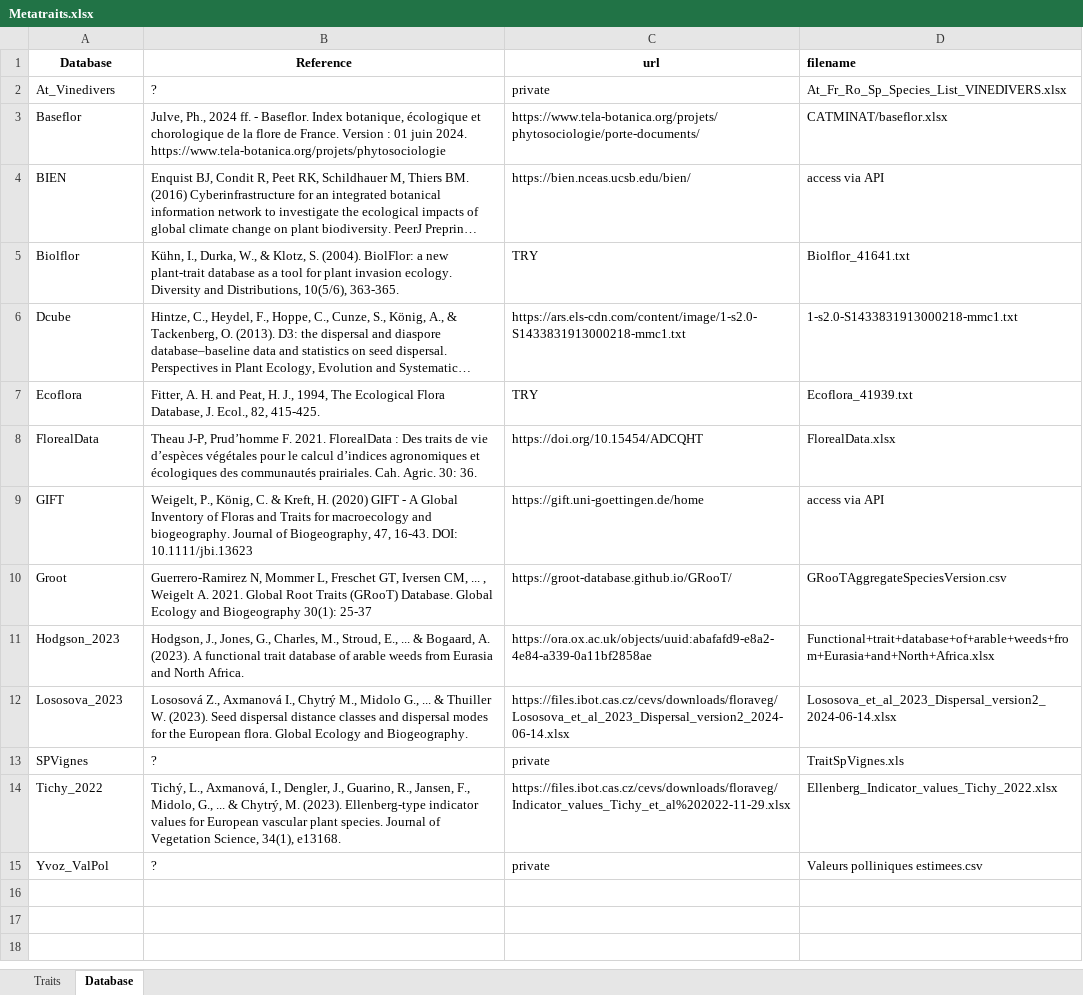
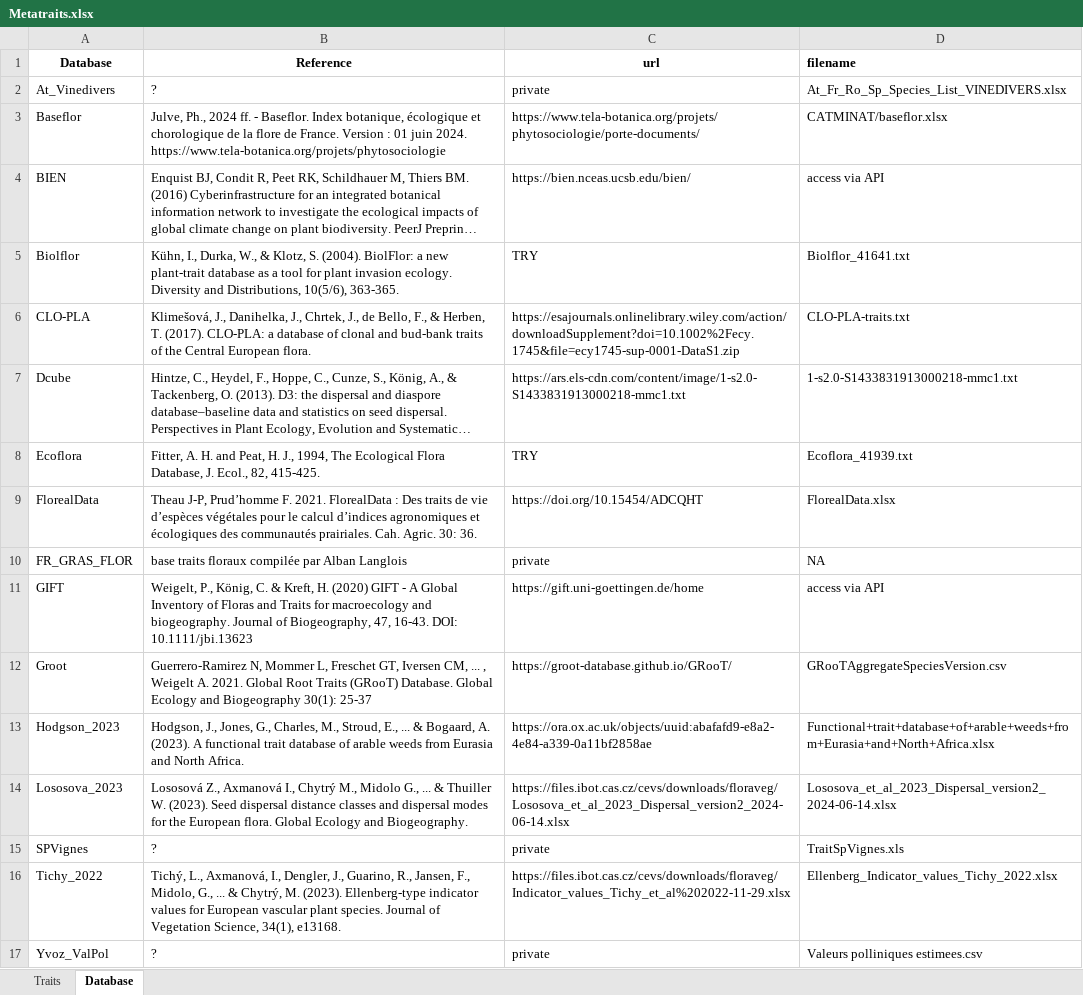
Before and after one commit to FELLOW-flora/fellow-traits, an Excel workbook: data/raw-data/traits/Metatraits.xlsx, sheet Database, drawn as a sheet; long unchanged cells end in …; values as stored, in another font and other column widths than the file's, no borders; the diff names each change by its address in the sheet, - before the commit and + after, or states it on an @@ line.

Commit message:
feat: update species list with ANN files from Guillaume and add CLO-PLA trait database

```diff
--- a/data/raw-data/traits/Metatraits.xlsx (sheet Database)
+++ b/data/raw-data/traits/Metatraits.xlsx (sheet Database)
+row 6: CLO-PLA | Klimešová, J., Danihelka, J., Chrtek, J., de Bello, F., & Herben, T. (2017). CLO‐PLA: a database of clonal and bud‐bank traits of the Central European flora. | https://esajournals.onlinelibrary.wiley.com/action/downloadSupplement?doi=10.1002%2Fecy.1745&file=ecy1745-sup-0001-DataS1.zip | CLO-PLA-traits.txt
+row 10: FR_GRAS_FLOR | base traits floraux compilée par Alban Langlois | private | NA
```
Also changed, not shown: sheet Traits, 40 other files.
